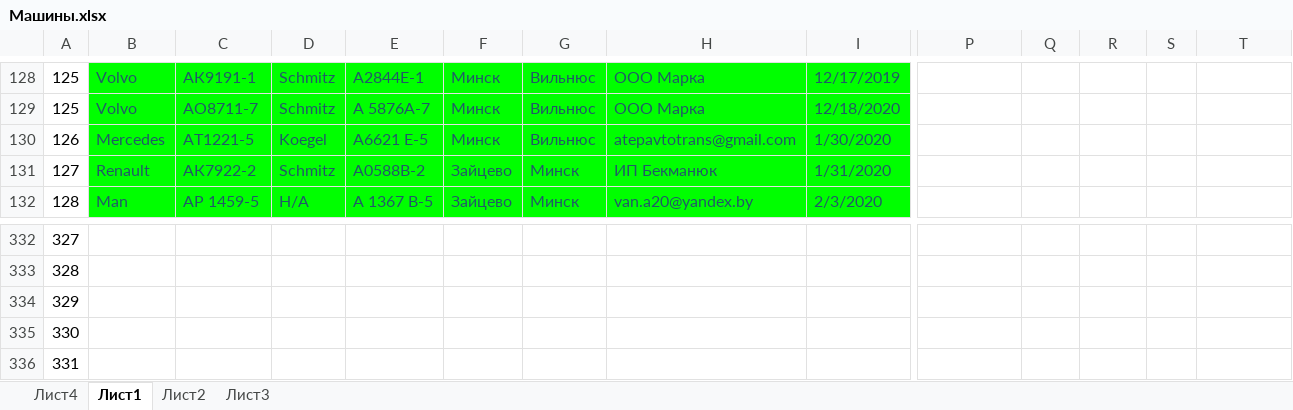
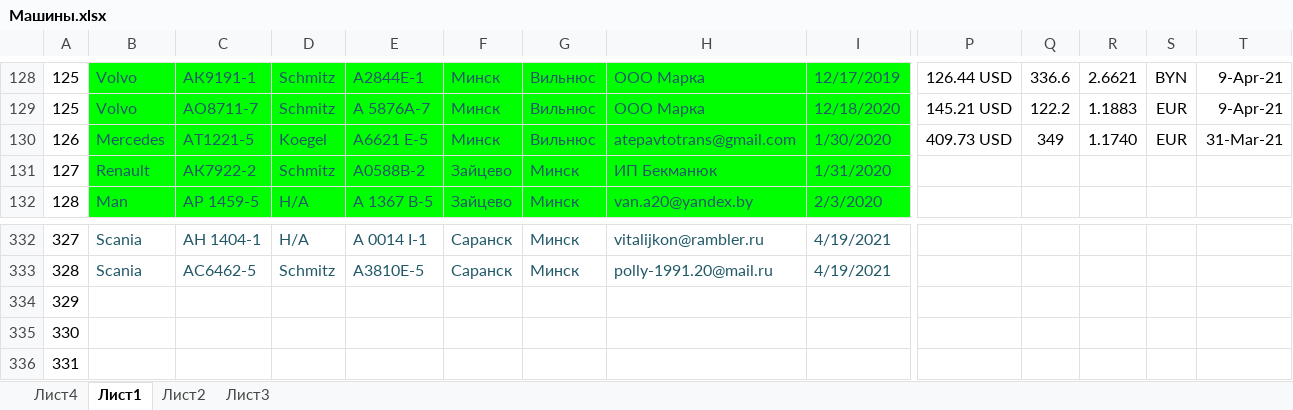
Before and after one commit to rutraq/Logistic, an Excel workbook: Машины.xlsx, sheet Лист1, drawn as a sheet; only a part is shown, gaps mark what is left out; values as stored, in another font and other column widths than the file's, no borders; the diff covers the shown part only; the diff names each change by its address in the sheet, - before the commit and + after, or states it on an @@ line.

```diff
--- a/Машины.xlsx (sheet Лист1)
+++ b/Машины.xlsx (sheet Лист1)
-P128: (empty)
+P128: 126.44 USD
-Q128: (empty)
+Q128: 336.6
-R128: (empty)
+R128: 2.6621
-S128: (empty)
+S128: BYN
-T128:T129: (empty)
+T128:T129: 9-Apr-21
-P129: (empty)
+P129: 145.21 USD
-Q129: (empty)
+Q129: 122.2
-R129: (empty)
+R129: 1.1883
-S129:S130: (empty)
+S129:S130: EUR
-P130: (empty)
+P130: 409.73 USD
-Q130: (empty)
+Q130: 349
-R130: (empty)
+R130: 1.1740
-T130: (empty)
+T130: 31-Mar-21
-B332:B333: (empty)
+B332:B333: Scania
-C332: (empty)
+C332: АН 1404-1
-D332: (empty)
+D332: Н/А
-E332: (empty)
+E332: А 0014 I-1
-F332:F333: (empty)
+F332:F333: Саранск
-G332:G333: (empty)
+G332:G333: Минск
-H332: (empty)
+H332: vitalijkon@rambler.ru
-I332:I333: (empty)
+I332:I333: 4/19/2021
-C333: (empty)
+C333: AC6462-5
-D333: (empty)
+D333: Schmitz
-E333: (empty)
+E333: A3810E-5
-H333: (empty)
+H333: polly-1991.20@mail.ru
```
Also changed, not shown: 69 edited cells and cell formats elsewhere in this sheet, 5 other files.
